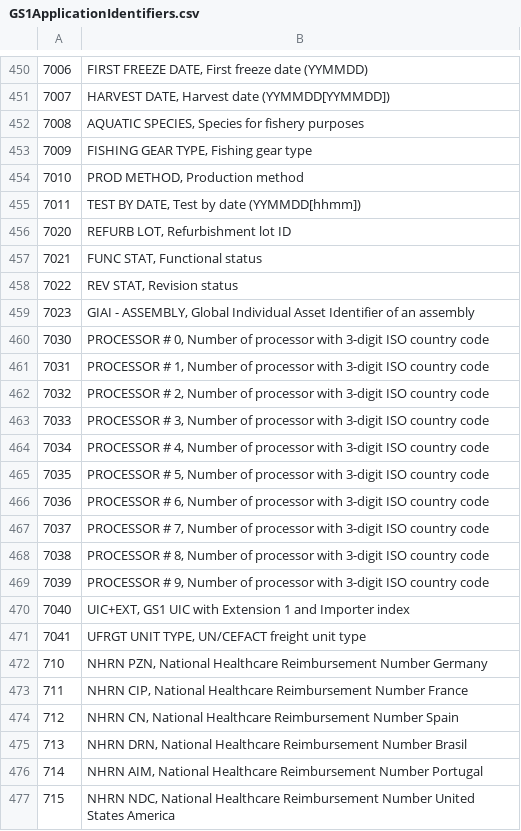
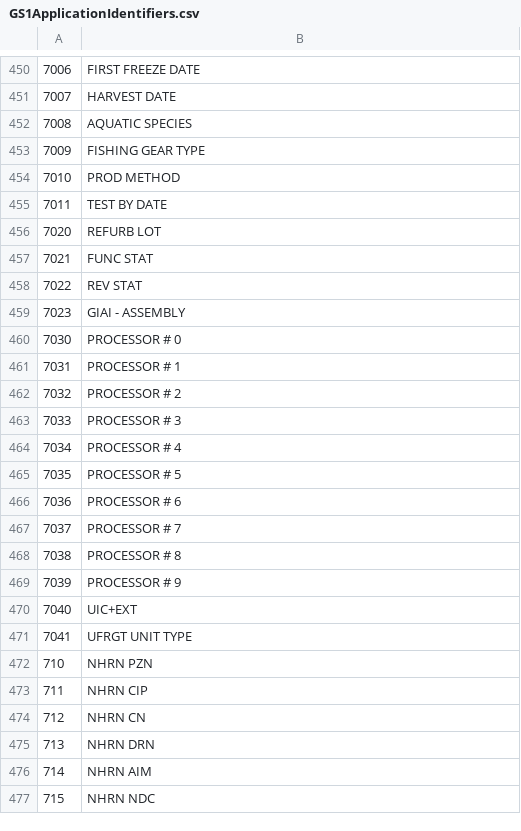
Before and after one commit to geertgeerits/BarcodeGenerator, a CSV file: BarcodeGenerator/Resources/Raw/GS1ApplicationIdentifiers.csv, drawn as a sheet; only a part is shown, gaps mark what is left out; the diff covers the shown part only.

```diff
--- a/BarcodeGenerator/Resources/Raw/GS1ApplicationIdentifiers.csv
+++ b/BarcodeGenerator/Resources/Raw/GS1ApplicationIdentifiers.csv
@@ -450,28 +450,28 @@
-7006;FIRST FREEZE DATE, First freeze date (YYMMDD)
-7007;HARVEST DATE, Harvest date (YYMMDD[YYMMDD])
-7008;AQUATIC SPECIES, Species for fishery purposes
-7009;FISHING GEAR TYPE, Fishing gear type
-7010;PROD METHOD, Production method
-7011;TEST BY DATE, Test by date (YYMMDD[hhmm])
-7020;REFURB LOT, Refurbishment lot ID
-7021;FUNC STAT, Functional status
-7022;REV STAT, Revision status
-7023;GIAI - ASSEMBLY, Global Individual Asset Identifier of an assembly
-7030;PROCESSOR # 0, Number of processor with 3-digit ISO country code
-7031;PROCESSOR # 1, Number of processor with 3-digit ISO country code
-7032;PROCESSOR # 2, Number of processor with 3-digit ISO country code
-7033;PROCESSOR # 3, Number of processor with 3-digit ISO country code
-7034;PROCESSOR # 4, Number of processor with 3-digit ISO country code
-7035;PROCESSOR # 5, Number of processor with 3-digit ISO country code
-7036;PROCESSOR # 6, Number of processor with 3-digit ISO country code
-7037;PROCESSOR # 7, Number of processor with 3-digit ISO country code
-7038;PROCESSOR # 8, Number of processor with 3-digit ISO country code
-7039;PROCESSOR # 9, Number of processor with 3-digit ISO country code
-7040;UIC+EXT, GS1 UIC with Extension 1 and Importer index
-7041;UFRGT UNIT TYPE, UN/CEFACT freight unit type
-710;NHRN PZN, National Healthcare Reimbursement Number Germany
-711;NHRN CIP, National Healthcare Reimbursement Number France
-712;NHRN CN, National Healthcare Reimbursement Number Spain
-713;NHRN DRN, National Healthcare Reimbursement Number Brasil
-714;NHRN AIM, National Healthcare Reimbursement Number Portugal
-715;NHRN NDC, National Healthcare Reimbursement Number United States America
+7006;FIRST FREEZE DATE
+7007;HARVEST DATE
+7008;AQUATIC SPECIES
+7009;FISHING GEAR TYPE
+7010;PROD METHOD
+7011;TEST BY DATE
+7020;REFURB LOT
+7021;FUNC STAT
+7022;REV STAT
+7023;GIAI - ASSEMBLY
+7030;PROCESSOR # 0
+7031;PROCESSOR # 1
+7032;PROCESSOR # 2
+7033;PROCESSOR # 3
+7034;PROCESSOR # 4
+7035;PROCESSOR # 5
+7036;PROCESSOR # 6
+7037;PROCESSOR # 7
+7038;PROCESSOR # 8
+7039;PROCESSOR # 9
+7040;UIC+EXT
+7041;UFRGT UNIT TYPE
+710;NHRN PZN
+711;NHRN CIP
+712;NHRN CN
+713;NHRN DRN
+714;NHRN AIM
+715;NHRN NDC
```
Also changed, not shown: 101 edited cells elsewhere in this file, 6 other files.
